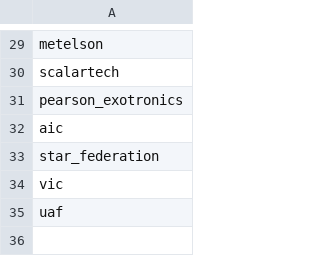
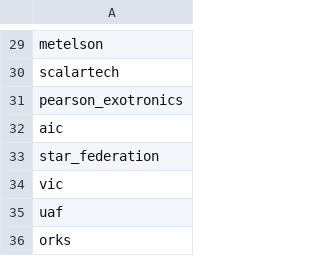
Before and after one commit to SirHartley/Industrial.Evolution, a CSV file: data/config/indEvo/embassy_whitelist.csv, drawn as a sheet; only a part is shown, gaps mark what is left out.

```diff
--- a/data/config/indEvo/embassy_whitelist.csv
+++ b/data/config/indEvo/embassy_whitelist.csv
@@ -35 +35,2 @@ vic
 uaf
+orks
```
Also changed, not shown: data/campaign/industries.csv, data/config/LunaSettings.csv, 23 other files.
